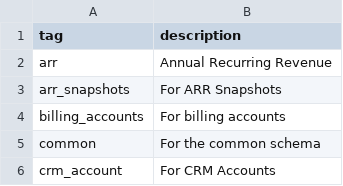
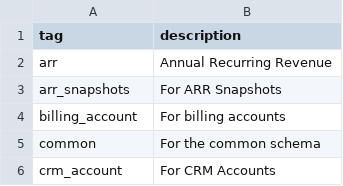
Before and after one commit to ktopcuoglu/gitlab-dbt-analytics, a CSV file: transform/snowflake-dbt/data/valid_tags.csv, drawn as a sheet; only a part is shown.

Commit message:
update tags

```diff
--- a/transform/snowflake-dbt/data/valid_tags.csv
+++ b/transform/snowflake-dbt/data/valid_tags.csv
@@ -3,3 +3,3 @@ arr,Annual Recurring Revenue
 arr_snapshots,For ARR Snapshots
-billing_accounts,For billing accounts
+billing_account,For billing accounts
 common,For the common schema
```
